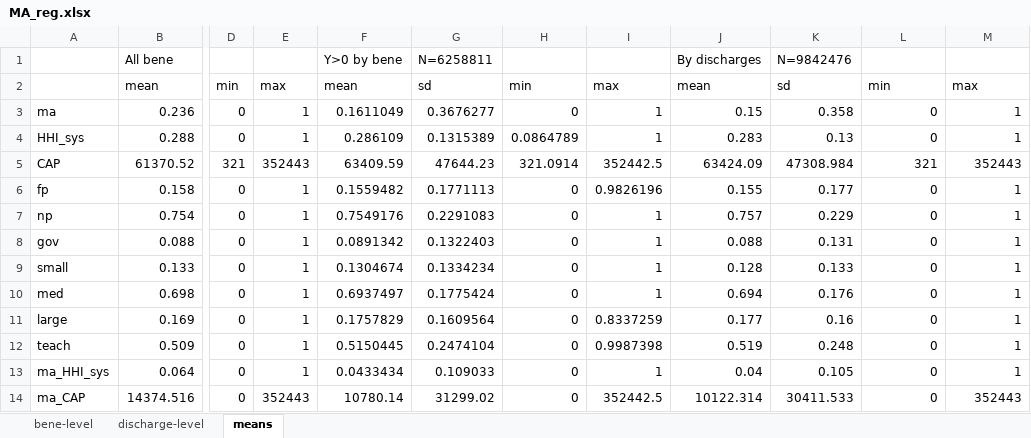
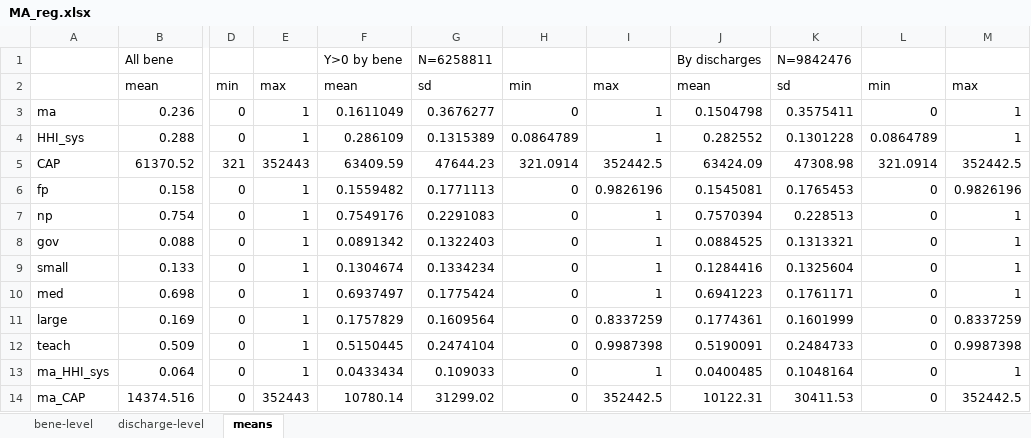
Before and after one commit to amwang/Medicare, an Excel workbook: do/MA_reg.xlsx, sheet means, drawn as a sheet; only a part is shown, gaps mark what is left out; values as stored, in another font and other column widths than the file's, no borders; the diff covers the shown part only; the diff names each change by its address in the sheet, - before the commit and + after, or states it on an @@ line.

```diff
--- a/do/MA_reg.xlsx (sheet means)
+++ b/do/MA_reg.xlsx (sheet means)
-J3: 0.15
+J3: 0.1504798
-K3: 0.358
+K3: 0.3575411
-J4: 0.283
+J4: 0.282552
-K4: 0.13
+K4: 0.1301228
-L4: 0
+L4: 0.0864789
-K5: 47308.984
+K5: 47308.98
-L5: 321
+L5: 321.0914
-M5: 352443
+M5: 352442.5
-J6: 0.155
+J6: 0.1545081
-K6: 0.177
+K6: 0.1765453
-M6: 1
+M6: 0.9826196
-J7: 0.757
+J7: 0.7570394
-K7: 0.229
+K7: 0.228513
-J8: 0.088
+J8: 0.0884525
-K8: 0.131
+K8: 0.1313321
-J9: 0.128
+J9: 0.1284416
-K9: 0.133
+K9: 0.1325604
-J10: 0.694
+J10: 0.6941223
-K10: 0.176
+K10: 0.1761171
-J11: 0.177
+J11: 0.1774361
-K11: 0.16
+K11: 0.1601999
-M11: 1
+M11: 0.8337259
-J12: 0.519
+J12: 0.5190091
-K12: 0.248
+K12: 0.2484733
-M12: 1
+M12: 0.9987398
-J13: 0.04
+J13: 0.0400485
-K13: 0.105
+K13: 0.1048164
-J14: 10122.314
+J14: 10122.31
-K14: 30411.533
+K14: 30411.53
-M14: 352443
+M14: 352442.5
```
Also changed, not shown: 257 edited cells elsewhere in this sheet, sheet discharge-level, sheet bene-level, 10 other files.
